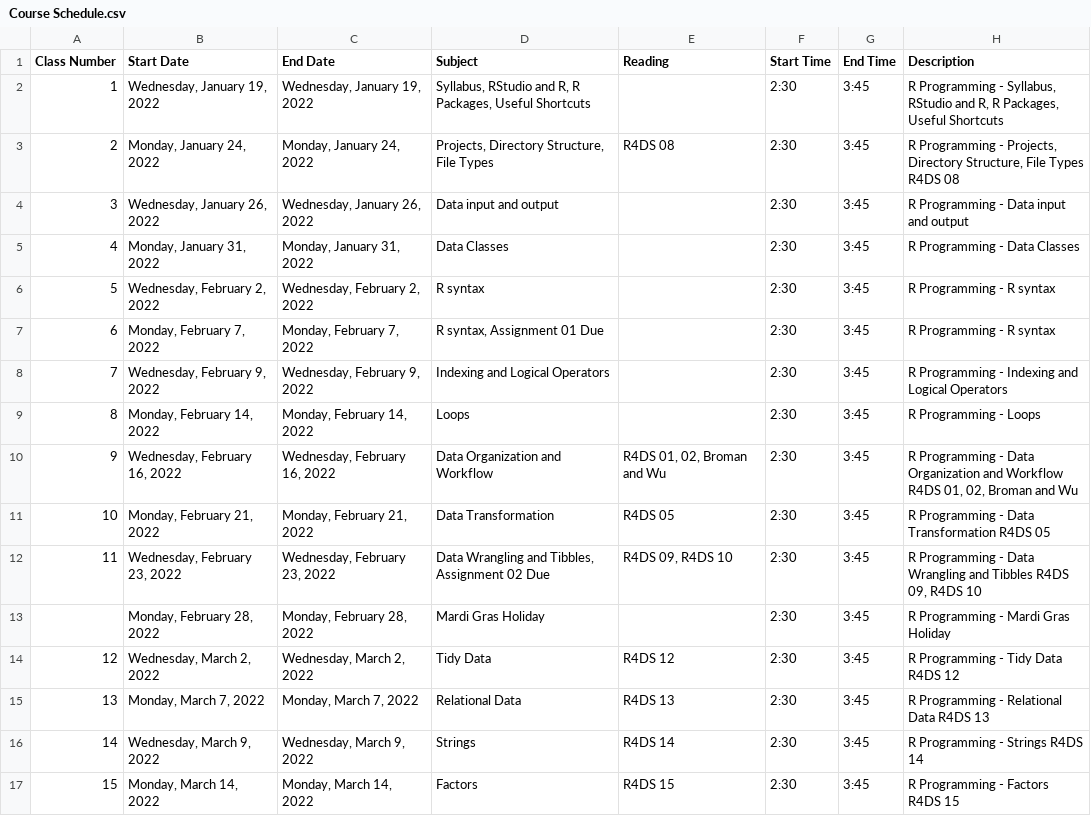
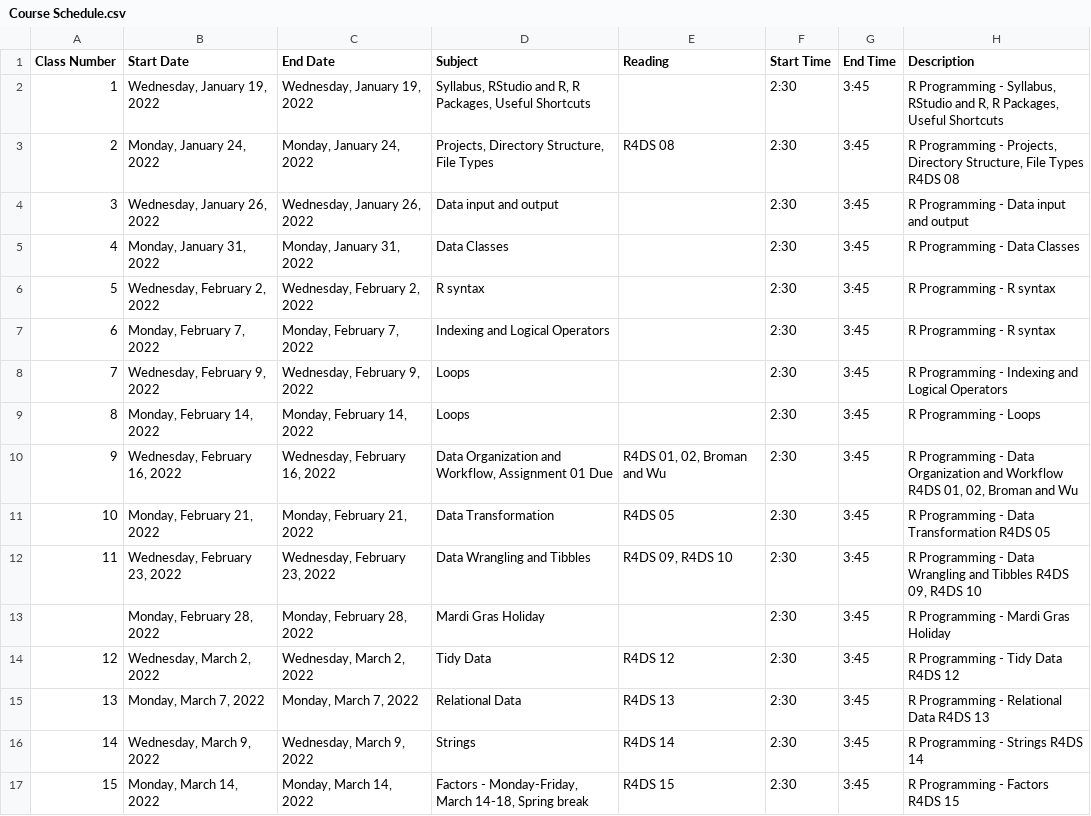
Before and after one commit to rtleaf/Data-Analysis-in-R, a CSV file: Course Schedule.csv, drawn as a sheet; only a part is shown; the diff covers the shown part only.

```diff
--- a/Course Schedule.csv
+++ b/Course Schedule.csv
@@ -6,8 +6,8 @@ Class Number,Start Date,End Date,Subject,Reading,Start Time,End Time,Description
 5,"Wednesday, February 2, 2022","Wednesday, February 2, 2022",R syntax,,2:30,3:45,R Programming - R syntax
-6,"Monday, February 7, 2022","Monday, February 7, 2022","R syntax, Assignment 01 Due",,2:30,3:45,R Programming - R syntax
-7,"Wednesday, February 9, 2022","Wednesday, February 9, 2022",Indexing and Logical Operators,,2:30,3:45,R Programming - Indexing and Logical Operators
+6,"Monday, February 7, 2022","Monday, February 7, 2022",Indexing and Logical Operators,,2:30,3:45,R Programming - R syntax
+7,"Wednesday, February 9, 2022","Wednesday, February 9, 2022",Loops,,2:30,3:45,R Programming - Indexing and Logical Operators
 8,"Monday, February 14, 2022","Monday, February 14, 2022",Loops,,2:30,3:45,R Programming - Loops
-9,"Wednesday, February 16, 2022","Wednesday, February 16, 2022",Data Organization and Workflow,"R4DS 01, 02, Broman and Wu",2:30,3:45,"R Programming - Data Organization and Workflow R4DS 01, 02, Broman and Wu"
+9,"Wednesday, February 16, 2022","Wednesday, February 16, 2022","Data Organization and Workflow, Assignment 01 Due","R4DS 01, 02, Broman and Wu",2:30,3:45,"R Programming - Data Organization and Workflow R4DS 01, 02, Broman and Wu"
 10,"Monday, February 21, 2022","Monday, February 21, 2022",Data Transformation,R4DS 05,2:30,3:45,R Programming - Data Transformation R4DS 05
-11,"Wednesday, February 23, 2022","Wednesday, February 23, 2022","Data Wrangling and Tibbles, Assignment 02 Due","R4DS 09, R4DS 10",2:30,3:45,"R Programming - Data Wrangling and Tibbles R4DS 09, R4DS 10"
+11,"Wednesday, February 23, 2022","Wednesday, February 23, 2022",Data Wrangling and Tibbles,"R4DS 09, R4DS 10",2:30,3:45,"R Programming - Data Wrangling and Tibbles R4DS 09, R4DS 10"
 ,"Monday, February 28, 2022","Monday, February 28, 2022",Mardi Gras Holiday,,2:30,3:45,R Programming - Mardi Gras Holiday
@@ -16,2 +16,2 @@ Class Number,Start Date,End Date,Subject,Reading,Start Time,End Time,Description
 14,"Wednesday, March 9, 2022","Wednesday, March 9, 2022",Strings,R4DS 14,2:30,3:45,R Programming - Strings R4DS 14
-15,"Monday, March 14, 2022","Monday, March 14, 2022",Factors,R4DS 15,2:30,3:45,R Programming - Factors R4DS 15
+15,"Monday, March 14, 2022","Monday, March 14, 2022","Factors - Monday-Friday, March 14-18, Spring break",R4DS 15,2:30,3:45,R Programming - Factors R4DS 15
```
Also changed, not shown: 6 edited cells elsewhere in this file, Syllabus Components.csv, 18 other files.
